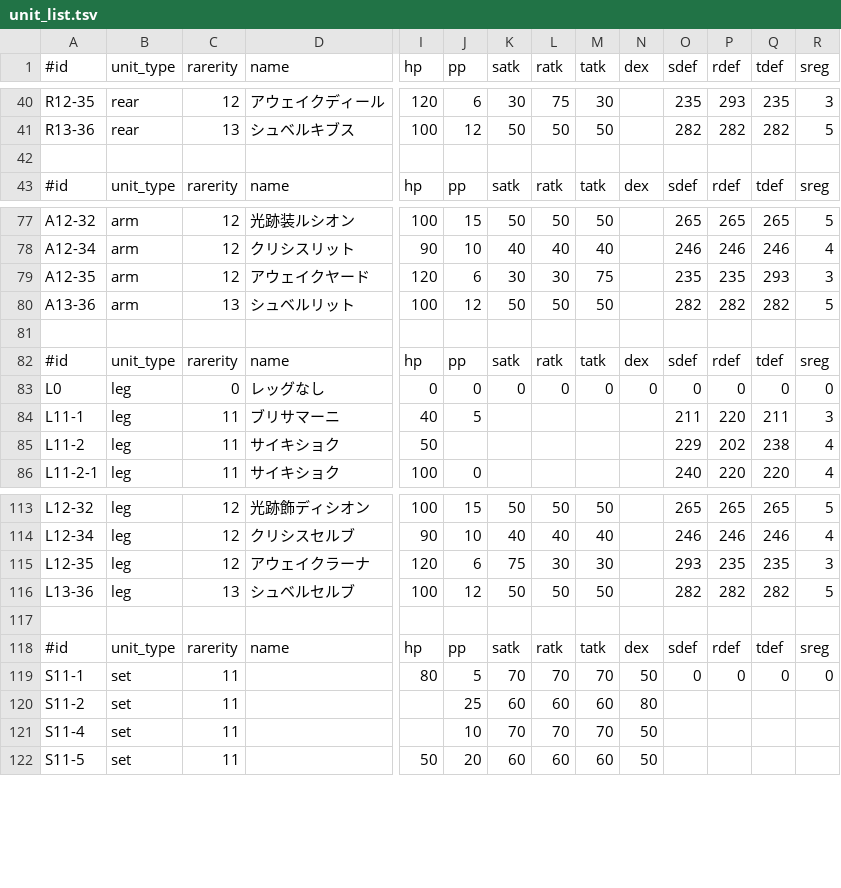
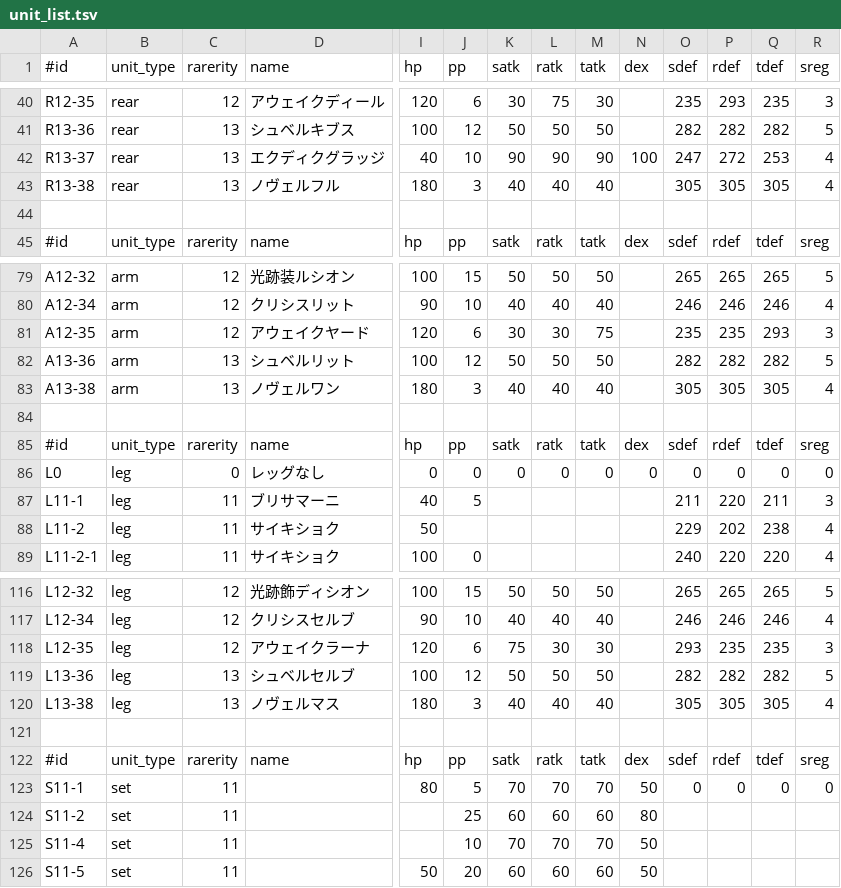
Before and after one commit to wataken44/pso2-unit-sim, a TSV file: data/unit_list.tsv, drawn as a sheet; only a part is shown, gaps mark what is left out; rows hold the shown columns only; the diff names each change by its address in the sheet, - before the commit and + after, or states it on an @@ line.

```diff
--- a/data/unit_list.tsv
+++ b/data/unit_list.tsv
+row 42: R13-37 | rear | 13 | エクディクグラッジ | 40 | 10 | 90 | 90 | 90 | 100 | 247 | 272 | 253 | 4
+row 43: R13-38 | rear | 13 | ノヴェルフル | 180 | 3 | 40 | 40 | 40 |  | 305 | 305 | 305 | 4
+row 83: A13-38 | arm | 13 | ノヴェルワン | 180 | 3 | 40 | 40 | 40 |  | 305 | 305 | 305 | 4
+row 120: L13-38 | leg | 13 | ノヴェルマス | 180 | 3 | 40 | 40 | 40 |  | 305 | 305 | 305 | 4
```
Also changed, not shown: 5 other files.
